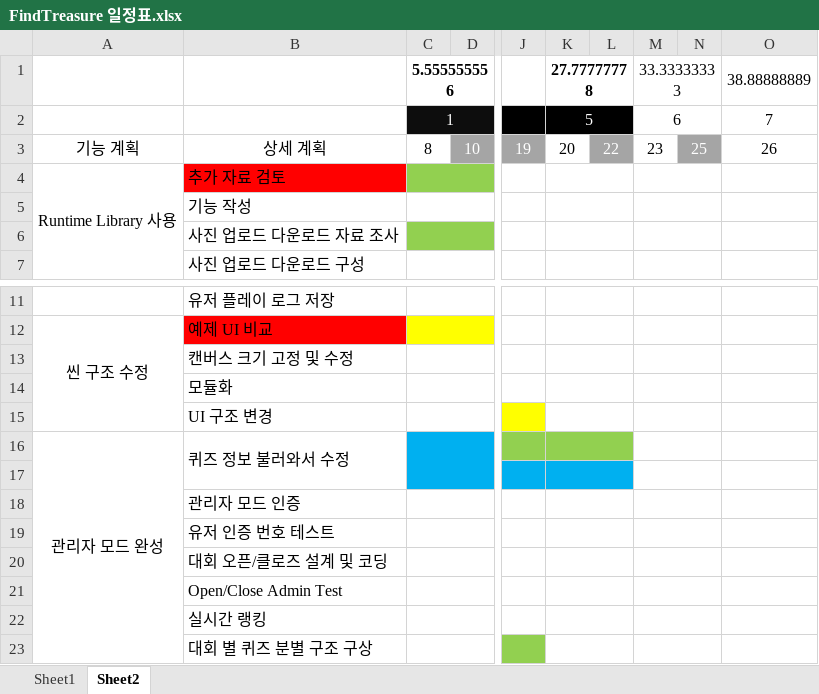
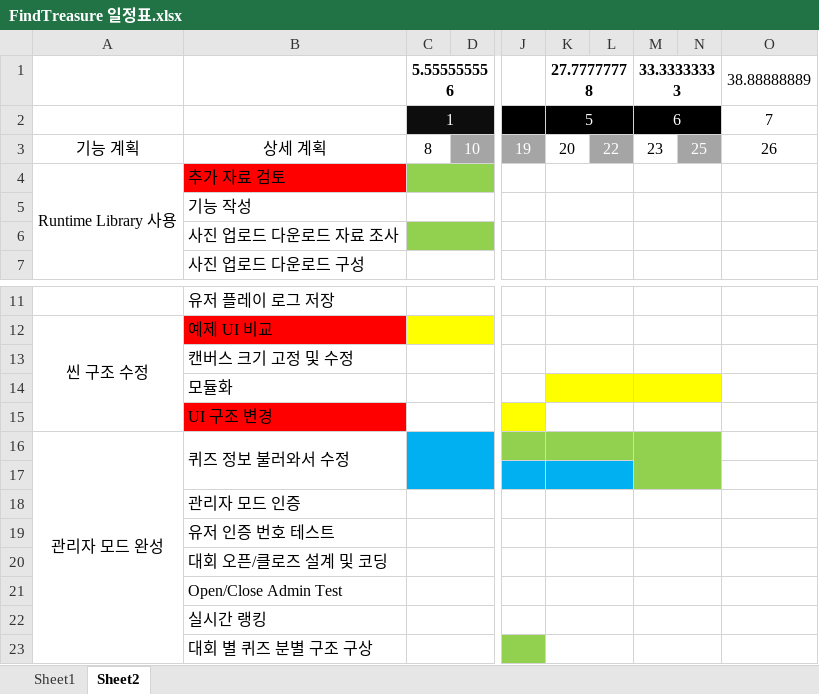
Before and after one commit to teamskh/REPORT, an Excel workbook: FindTreasure 일정표.xlsx, sheet Sheet2, drawn as a sheet; only a part is shown, gaps mark what is left out; values as stored, in another font and other column widths than the file's, no borders; the diff names each change by its address in the sheet, - before the commit and + after, or states it on an @@ line.

Commit message:
Update FindTreasure 일정표.xlsx

```diff
--- a/FindTreasure 일정표.xlsx (sheet Sheet2)
+++ b/FindTreasure 일정표.xlsx (sheet Sheet2)
-M1 bold: off
+M1 bold: on
-M2:N2 fill: none
+M2:N2 fill: #000000
-M2 text colour: black
+M2 text colour: #FFFFFF
-K14:N14 fill: none
+K14:N14 fill: #FFFF00
-B15 fill: none
+B15 fill: #FF0000
-M16:N17 fill: none
+M16:N17 fill: #92D050
-M16:N16 merged
+M16:N17 merged
-M17:N17 merged
```
Also changed, not shown: sheet Sheet1.
